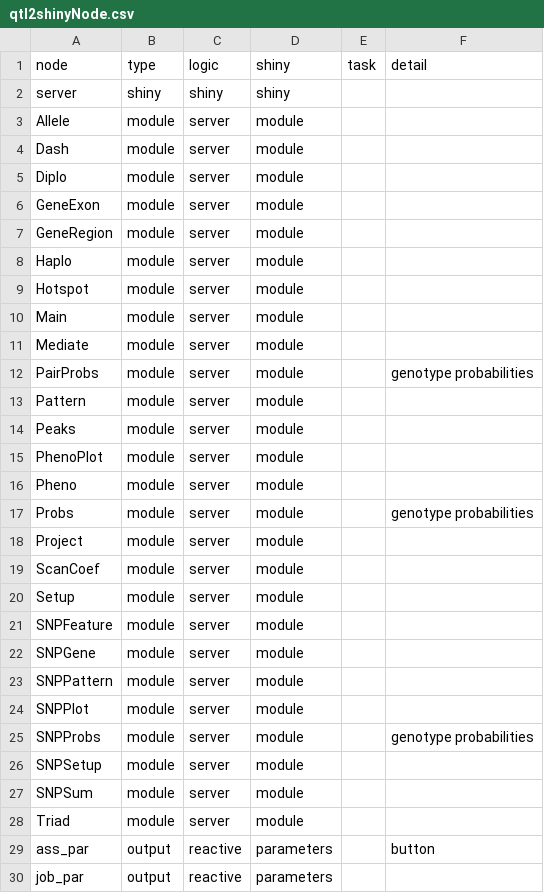
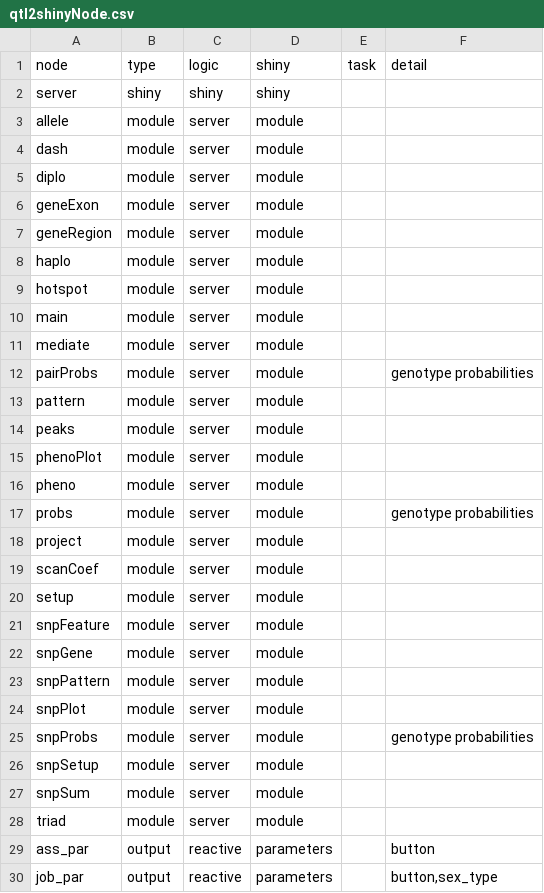
Before and after one commit to byandell-sysgen/qtl2shiny, a CSV file: inst/extdata/qtl2shinyNode.csv, drawn as a sheet; only a part is shown; the diff covers the shown part only.

```diff
--- a/inst/extdata/qtl2shinyNode.csv
+++ b/inst/extdata/qtl2shinyNode.csv
@@ -2,29 +2,29 @@ node,type,logic,shiny,task,detail
 server,shiny,shiny,shiny,,
-Allele,module,server,module,,
-Dash,module,server,module,,
-Diplo,module,server,module,,
-GeneExon,module,server,module,,
-GeneRegion,module,server,module,,
-Haplo,module,server,module,,
-Hotspot,module,server,module,,
-Main,module,server,module,,
-Mediate,module,server,module,,
-PairProbs,module,server,module,,genotype probabilities
-Pattern,module,server,module,,
-Peaks,module,server,module,,
-PhenoPlot,module,server,module,,
-Pheno,module,server,module,,
-Probs,module,server,module,,genotype probabilities
-Project,module,server,module,,
-ScanCoef,module,server,module,,
-Setup,module,server,module,,
-SNPFeature,module,server,module,,
-SNPGene,module,server,module,,
-SNPPattern,module,server,module,,
-SNPPlot,module,server,module,,
-SNPProbs,module,server,module,,genotype probabilities
-SNPSetup,module,server,module,,
-SNPSum,module,server,module,,
-Triad,module,server,module,,
+allele,module,server,module,,
+dash,module,server,module,,
+diplo,module,server,module,,
+geneExon,module,server,module,,
+geneRegion,module,server,module,,
+haplo,module,server,module,,
+hotspot,module,server,module,,
+main,module,server,module,,
+mediate,module,server,module,,
+pairProbs,module,server,module,,genotype probabilities
+pattern,module,server,module,,
+peaks,module,server,module,,
+phenoPlot,module,server,module,,
+pheno,module,server,module,,
+probs,module,server,module,,genotype probabilities
+project,module,server,module,,
+scanCoef,module,server,module,,
+setup,module,server,module,,
+snpFeature,module,server,module,,
+snpGene,module,server,module,,
+snpPattern,module,server,module,,
+snpPlot,module,server,module,,
+snpProbs,module,server,module,,genotype probabilities
+snpSetup,module,server,module,,
+snpSum,module,server,module,,
+triad,module,server,module,,
 ass_par,output,reactive,parameters,,button
-job_par,output,reactive,parameters,,
+job_par,output,reactive,parameters,,"button,sex_type"
```
Also changed, not shown: 3 edited cells elsewhere in this file, inst/extdata/qtl2shinyEdge.csv, 2 other files.
